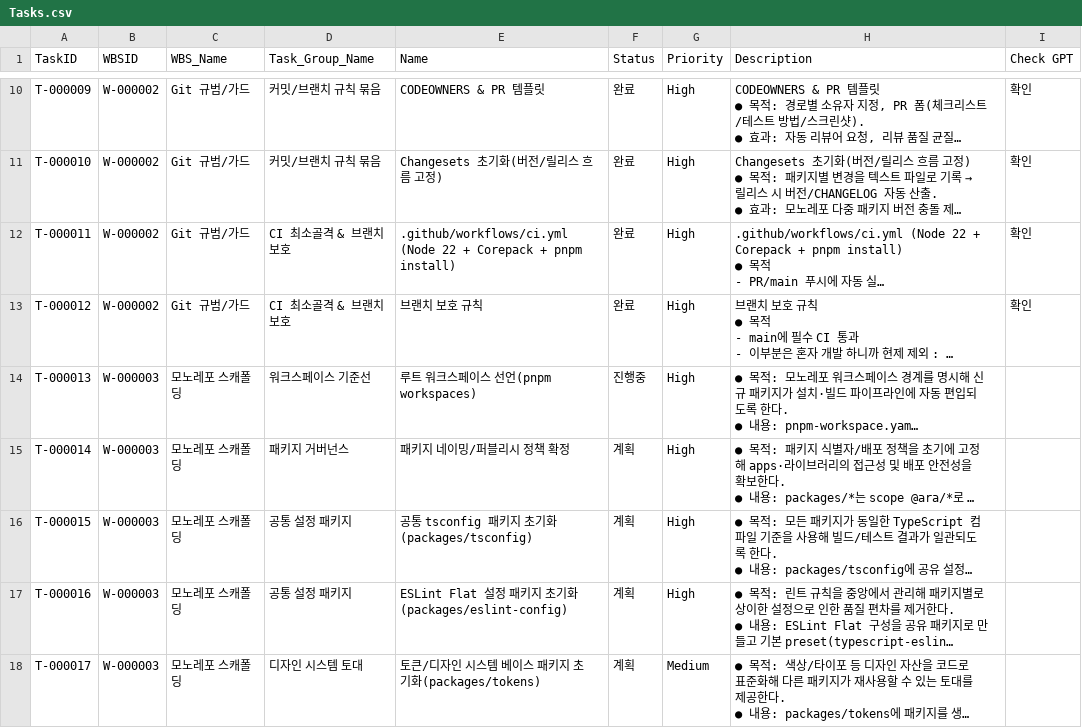
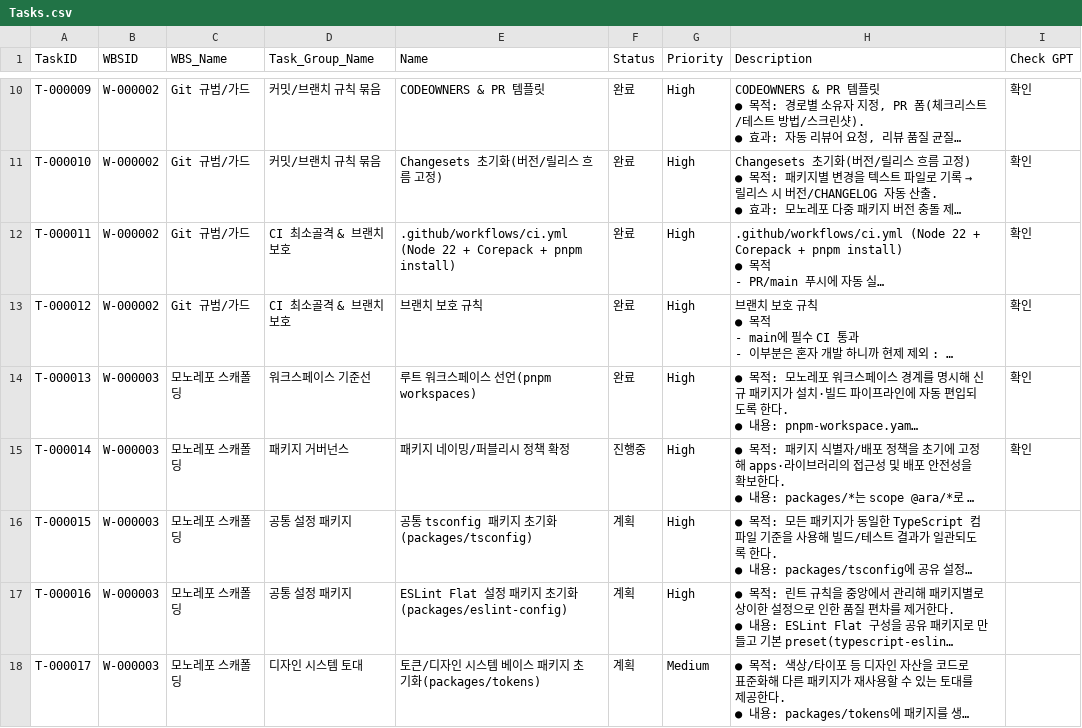
Before and after one commit to CompNh/ara, a CSV file: planning/Tasks.csv, drawn as a sheet; only a part is shown, gaps mark what is left out; long unchanged cells end in …; the diff names each change by its address in the sheet, - before the commit and + after, or states it on an @@ line.

```diff
--- a/planning/Tasks.csv
+++ b/planning/Tasks.csv
-F14 (Status): 진행중
+F14 (Status): 완료
-I14:I15 (Check GPT): (empty)
+I14:I15 (Check GPT): 확인
-F15 (Status): 계획
+F15 (Status): 진행중
```
Also changed, not shown: planning/WBS.csv, 4 other files.
